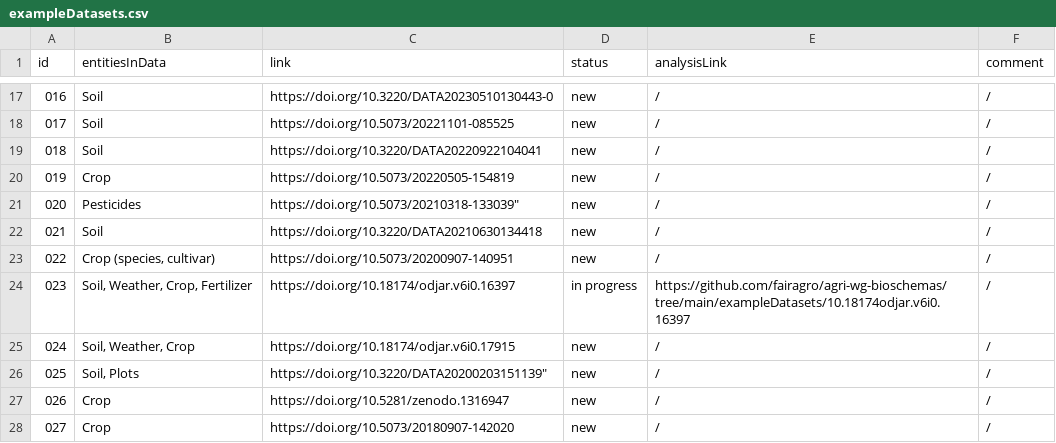
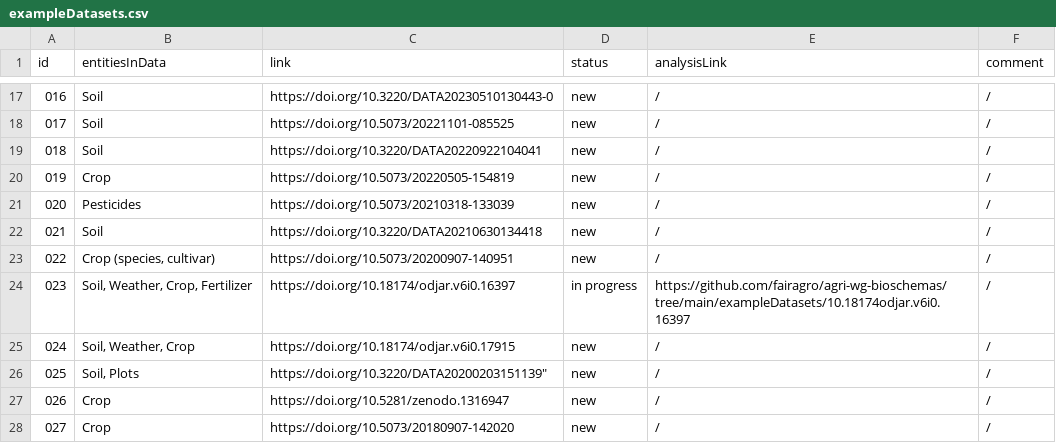
Before and after one commit to fairagro/agri-wg-bioschemas, a CSV file: exampleDatasets/exampleDatasets.csv, drawn as a sheet; only a part is shown, gaps mark what is left out.

Commit message:
fixed typo

```diff
--- a/exampleDatasets/exampleDatasets.csv
+++ b/exampleDatasets/exampleDatasets.csv
@@ -20,3 +20,3 @@ id,entitiesInData,link,status,analysisLink,comment
 019,"Crop",https://doi.org/10.5073/20220505-154819,new,/,/
-020,"Pesticides",https://doi.org/10.5073/20210318-133039",new,/,/
+020,"Pesticides",https://doi.org/10.5073/20210318-133039,new,/,/
 021,"Soil",https://doi.org/10.3220/DATA20210630134418,new,/,/
```
